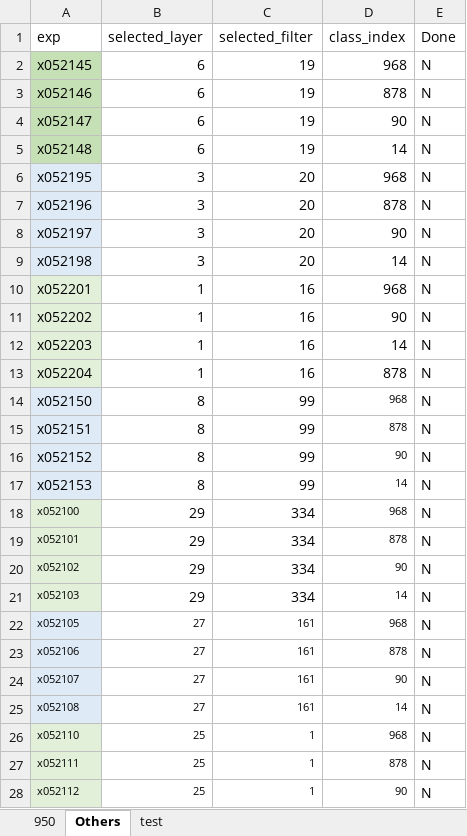
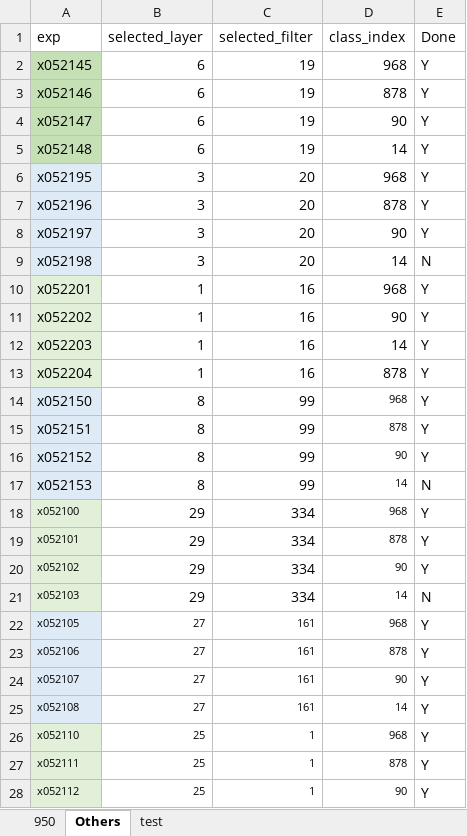
Before and after one commit to JiaxinZhuang/Interpretation, an Excel workbook: jupyter/analysis/week9/Batches.xlsx, sheet Others, drawn as a sheet; only a part is shown; values as stored, in another font and other column widths than the file's, no borders; the diff covers the shown part only; the diff names each change by its address in the sheet, - before the commit and + after, or states it on an @@ line.

```diff
--- a/jupyter/analysis/week9/Batches.xlsx (sheet Others)
+++ b/jupyter/analysis/week9/Batches.xlsx (sheet Others)
-E2:E8 (Done): N
+E2:E8 (Done): Y
-E10:E16 (Done): N
+E10:E16 (Done): Y
-E18:E20 (Done): N
+E18:E20 (Done): Y
-E22:E28 (Done): N
+E22:E28 (Done): Y
```
Also changed, not shown: 1 added row and 4 edited cells elsewhere in this sheet, sheet 950, 18 other files.
